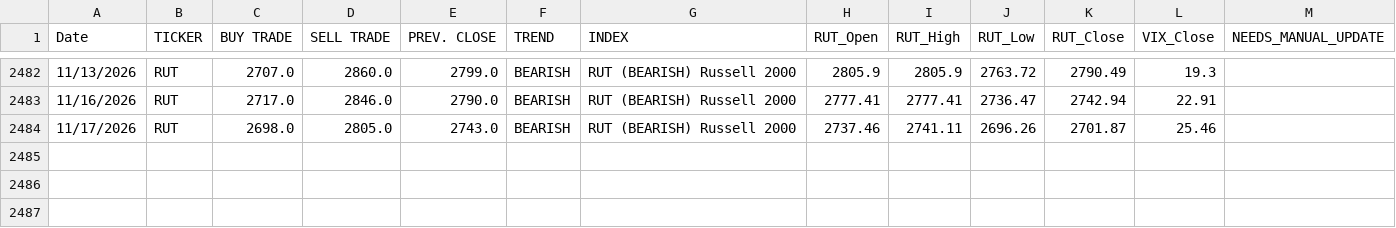
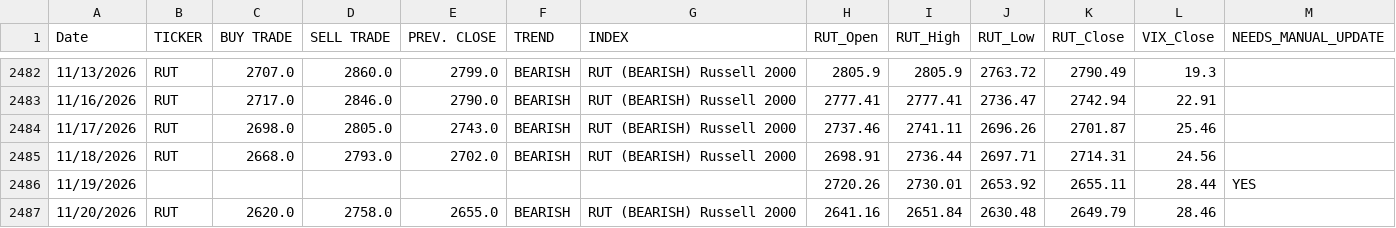
Before and after one commit to dchebows/HE-analysis-pipeline, a CSV file: Risk_Range_Data/04_enriched/RUT_enriched.csv, drawn as a sheet; only a part is shown, gaps mark what is left out.

```diff
--- a/Risk_Range_Data/04_enriched/RUT_enriched.csv
+++ b/Risk_Range_Data/04_enriched/RUT_enriched.csv
@@ -2484 +2484,4 @@ Date,TICKER,BUY TRADE,SELL TRADE,PREV. CLOSE,TREND,INDEX,RUT_Open,RUT_High,RUT_L
 11/17/2026,RUT,2698.0,2805.0,2743.0,BEARISH,RUT (BEARISH) Russell 2000,2737.46,2741.11,2696.26,2701.87,25.46,
+11/18/2026,RUT,2668.0,2793.0,2702.0,BEARISH,RUT (BEARISH) Russell 2000,2698.91,2736.44,2697.71,2714.31,24.56,
+11/19/2026,,,,,,,2720.26,2730.01,2653.92,2655.11,28.44,YES
+11/20/2026,RUT,2620.0,2758.0,2655.0,BEARISH,RUT (BEARISH) Russell 2000,2641.16,2651.84,2630.48,2649.79,28.46,
```
Also changed, not shown: Risk_Range_Data/04_enriched/AAPL_enriched.csv, Risk_Range_Data/04_enriched/BITCOIN_enriched.csv, 20 other files.
